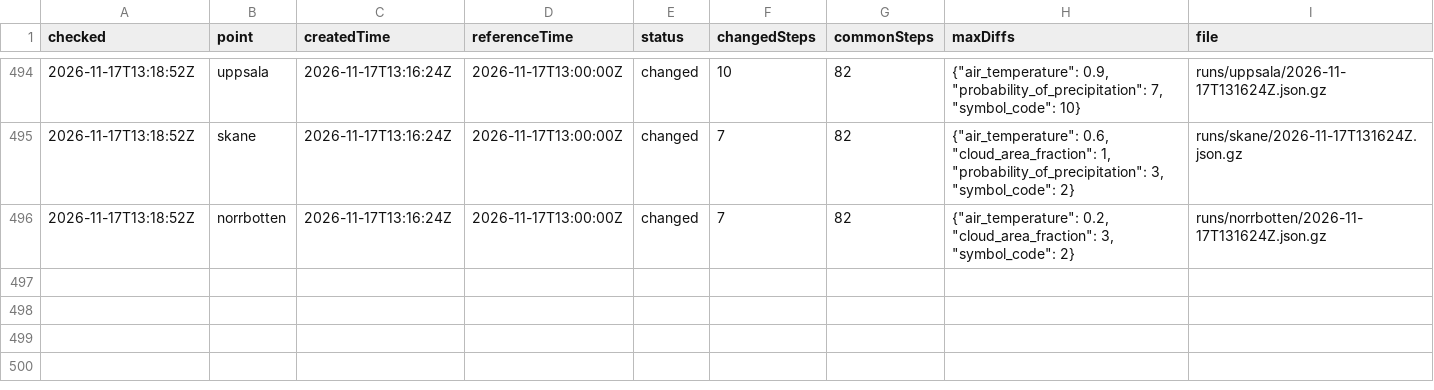
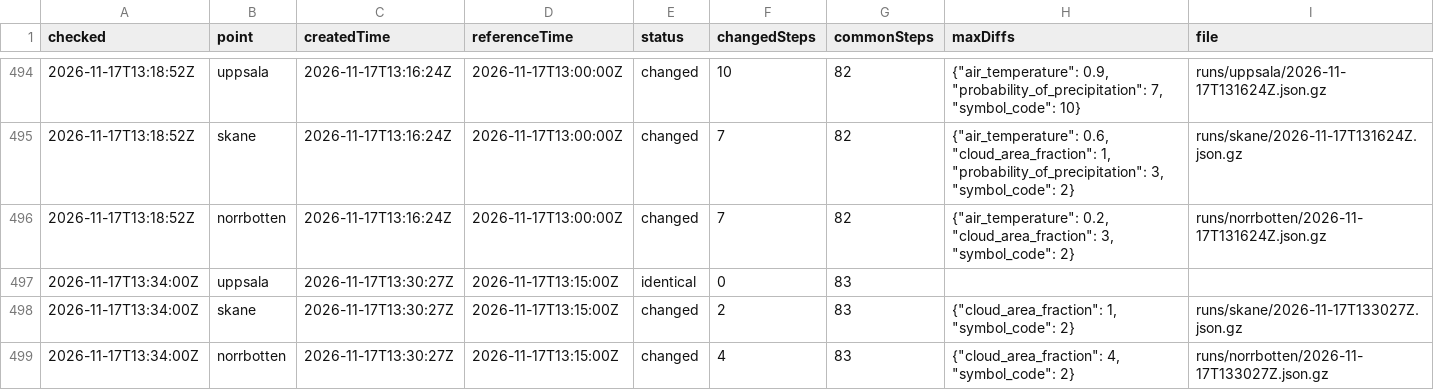
Before and after one commit to gu-t/smhi-runlog, a CSV file: runs.csv, drawn as a sheet; only a part is shown, gaps mark what is left out; the diff names each change by its address in the sheet, - before the commit and + after, or states it on an @@ line.

```diff
--- a/runs.csv
+++ b/runs.csv
+row 497: 2026-11-17T13:34:00Z | uppsala | 2026-11-17T13:30:27Z | 2026-11-17T13:15:00Z | identical | 0 | 83
+row 498: 2026-11-17T13:34:00Z | skane | 2026-11-17T13:30:27Z | 2026-11-17T13:15:00Z | changed | 2 | 83 | {"cloud_area_fraction": 1, "symbol_code": 2} | runs/skane/2026-11-17T133027Z.json.gz
+row 499: 2026-11-17T13:34:00Z | norrbotten | 2026-11-17T13:30:27Z | 2026-11-17T13:15:00Z | changed | 4 | 83 | {"cloud_area_fraction": 4, "symbol_code": 2} | runs/norrbotten/2026-11-17T133027Z.json.gz
```
Also changed, not shown: checks.csv, 3 other files.
